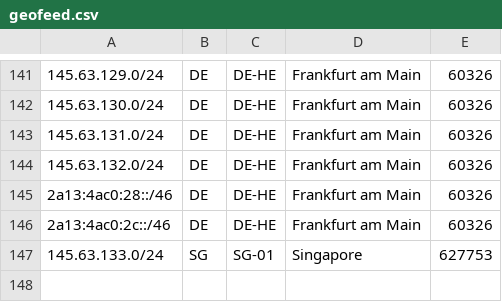
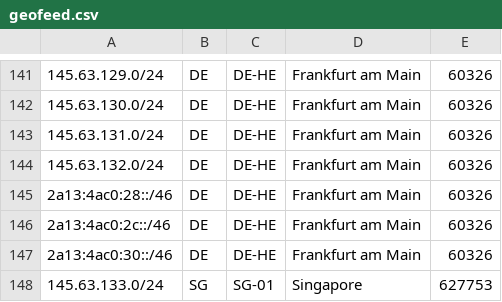
Before and after one commit to fotbo/geofeed, a CSV file: geofeed.csv, drawn as a sheet; only a part is shown, gaps mark what is left out.

Commit message:
add de  ipv6 subnet

```diff
--- a/geofeed.csv
+++ b/geofeed.csv
@@ -146,2 +146,3 @@
 2a13:4ac0:2c::/46,DE,DE-HE,Frankfurt am Main,60326
+2a13:4ac0:30::/46,DE,DE-HE,Frankfurt am Main,60326
 145.63.133.0/24,SG,SG-01,Singapore,627753
```
